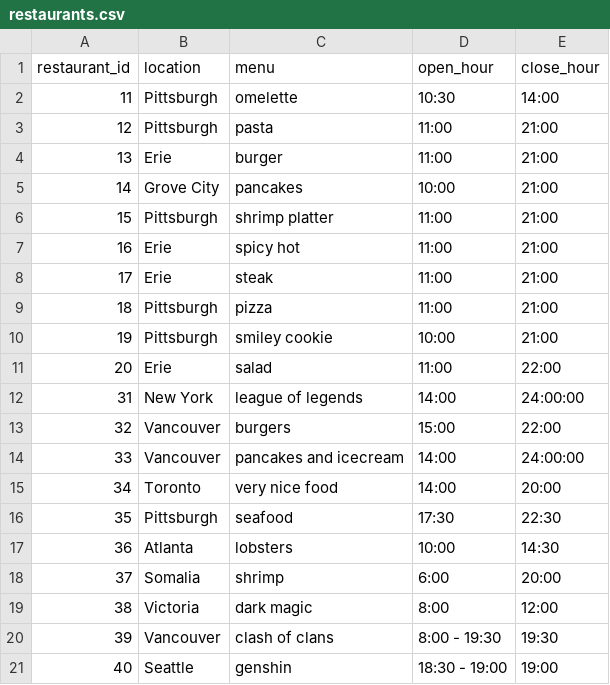
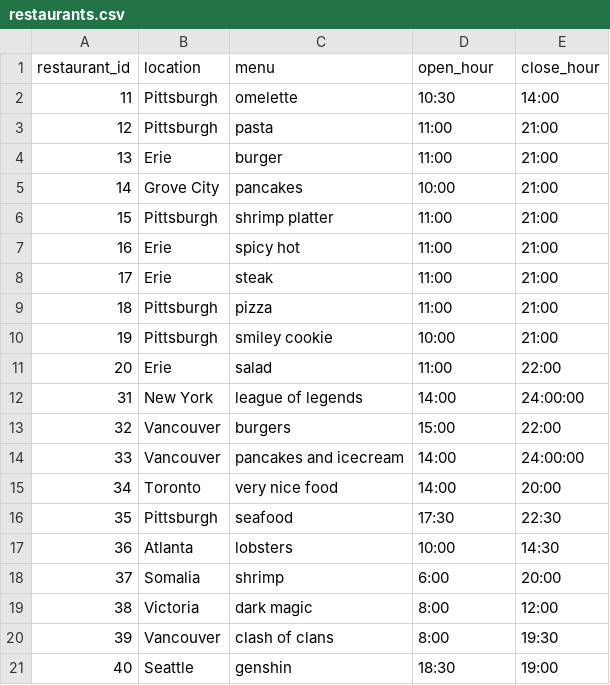
Before and after one commit to hankxu1212/67-262-OpenTable-Proj, a CSV file: csv/restaurants.csv, drawn as a sheet.

```diff
--- a/csv/restaurants.csv
+++ b/csv/restaurants.csv
@@ -19,3 +19,3 @@ restaurant_id,location,menu,open_hour,close_hour
 38,Victoria,dark magic,8:00,12:00
-39,Vancouver,clash of clans,8:00 - 19:30,19:30
-40,Seattle,genshin,18:30 - 19:00,19:00
+39,Vancouver,clash of clans,8:00,19:30
+40,Seattle,genshin,18:30,19:00
```
Also changed, not shown: 2 other files.
